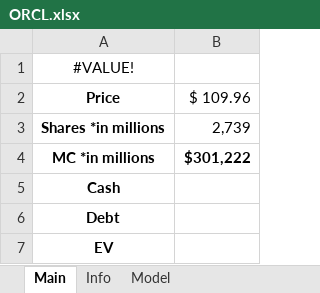
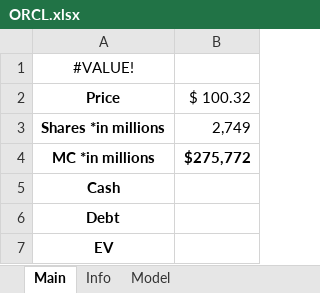
Before and after one commit to Primitive-Coding/Company-Models-Demo, an Excel workbook: ORCL/ORCL.xlsx, sheet Main, drawn as a sheet; values as stored, in another font and other column widths than the file's, no borders; the diff names each change by its address in the sheet, - before the commit and + after, or states it on an @@ line.

```diff
--- a/ORCL/ORCL.xlsx (sheet Main)
+++ b/ORCL/ORCL.xlsx (sheet Main)
-B2: $ 109.96
+B2: $ 100.32
-B3: 2,739
+B3: 2,749
-B4: $301,222
+B4: $275,772
```
Also changed, not shown: sheet Info.
